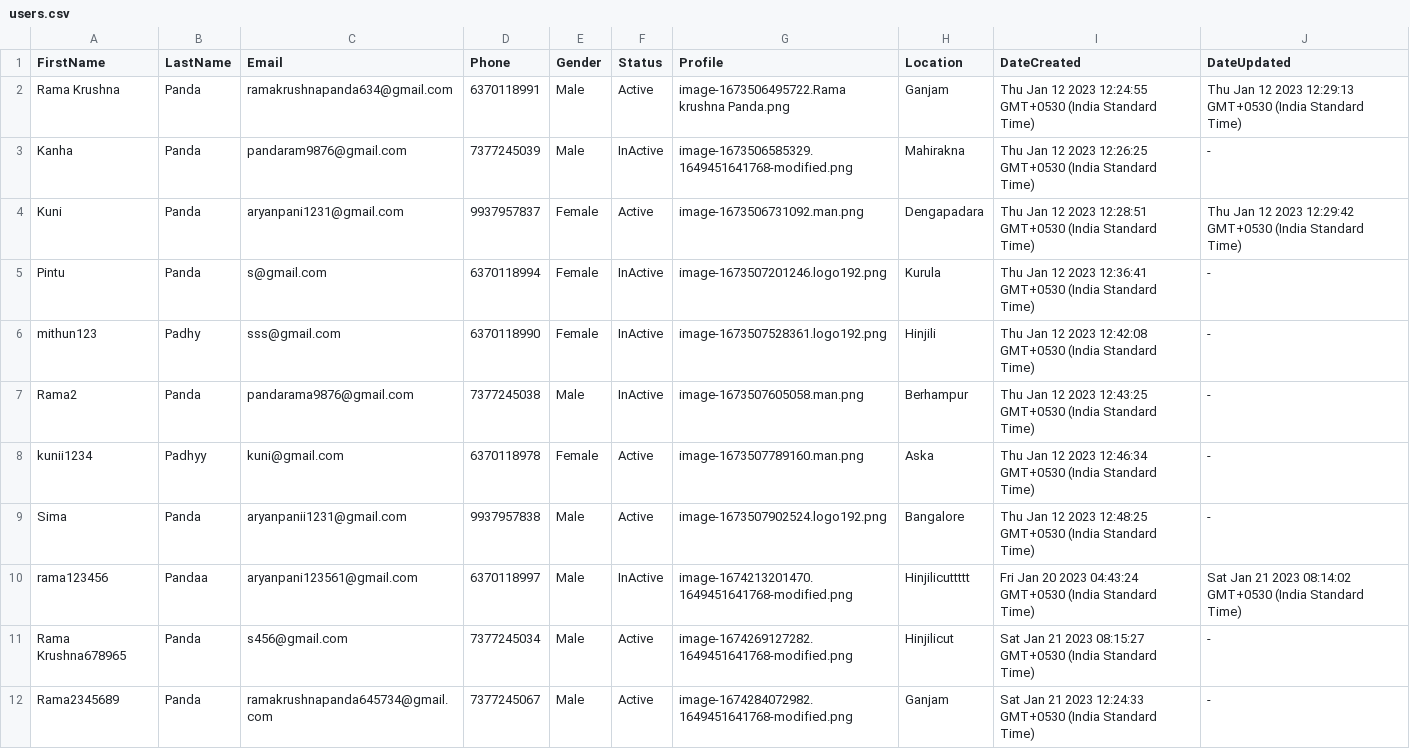
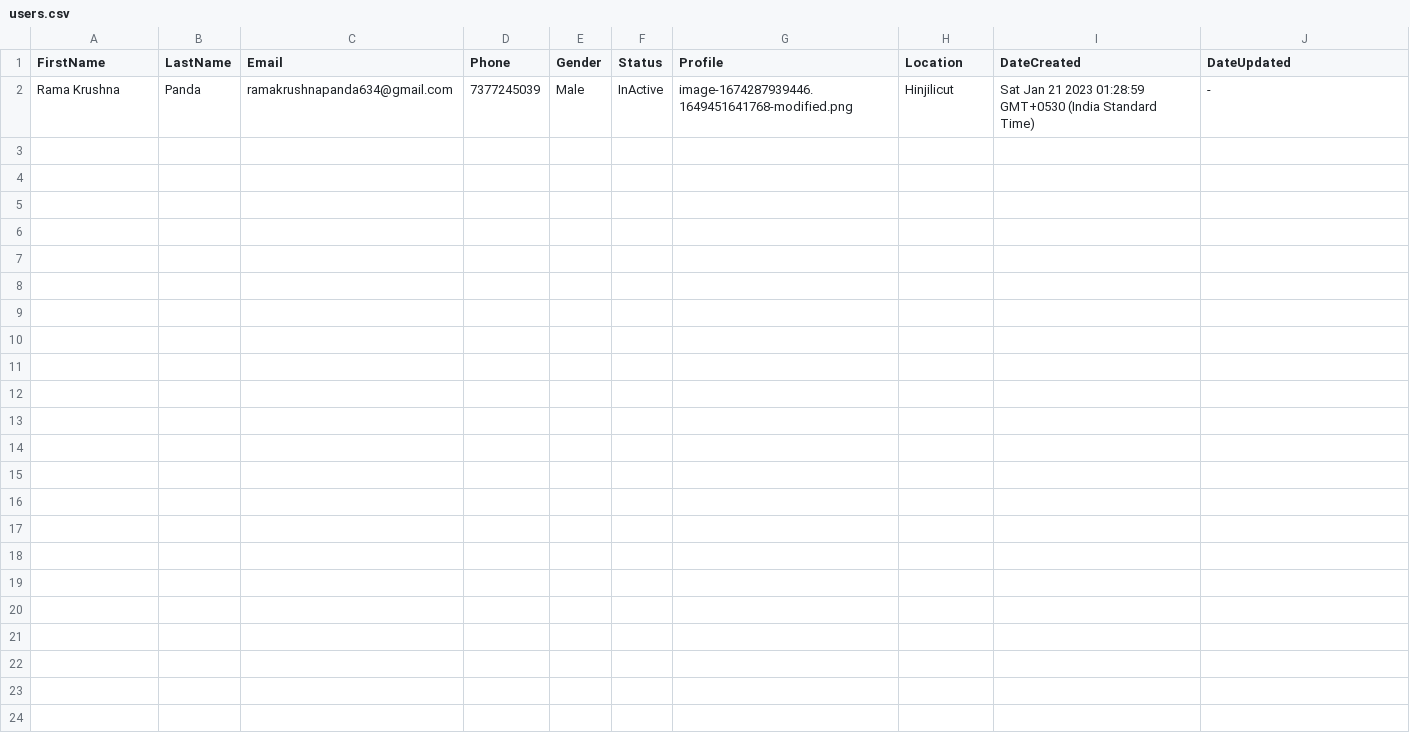
Before and after one commit to ramakrushnapanda634/crud-deploy, a CSV file: public/files/export/users.csv, drawn as a sheet.

Commit message:
first commit

```diff
--- a/public/files/export/users.csv
+++ b/public/files/export/users.csv
@@ -1,12 +1,2 @@
 FirstName,LastName,Email,Phone,Gender,Status,Profile,Location,DateCreated,DateUpdated
-Rama Krushna,Panda,ramakrushnapanda634@gmail.com,6370118991,Male,Active,image-1673506495722.Rama krushna Panda.png,Ganjam,Thu Jan 12 2023 12:24:55 GMT+0530 (India Standard Time),Thu Jan 12 2023 12:29:13 GMT+0530 (India Standard Time)
-Kanha,Panda,pandaram9876@gmail.com,7377245039,Male,InActive,image-1673506585329.1649451641768-modified.png,Mahirakna,Thu Jan 12 2023 12:26:25 GMT+0530 (India Standard Time),-
-Kuni,Panda,aryanpani1231@gmail.com,9937957837,Female,Active,image-1673506731092.man.png,Dengapadara,Thu Jan 12 2023 12:28:51 GMT+0530 (India Standard Time),Thu Jan 12 2023 12:29:42 GMT+0530 (India Standard Time)
-Pintu,Panda,s@gmail.com,6370118994,Female,InActive,image-1673507201246.logo192.png,Kurula,Thu Jan 12 2023 12:36:41 GMT+0530 (India Standard Time),-
-mithun123,Padhy,sss@gmail.com,6370118990,Female,InActive,image-1673507528361.logo192.png,Hinjili,Thu Jan 12 2023 12:42:08 GMT+0530 (India Standard Time),-
-Rama2,Panda,pandarama9876@gmail.com,7377245038,Male,InActive,image-1673507605058.man.png,Berhampur,Thu Jan 12 2023 12:43:25 GMT+0530 (India Standard Time),-
-kunii1234,Padhyy,kuni@gmail.com,6370118978,Female,Active,image-1673507789160.man.png,Aska,Thu Jan 12 2023 12:46:34 GMT+0530 (India Standard Time),-
-Sima,Panda,aryanpanii1231@gmail.com,9937957838,Male,Active,image-1673507902524.logo192.png,Bangalore,Thu Jan 12 2023 12:48:25 GMT+0530 (India Standard Time),-
-rama123456,Pandaa,aryanpani123561@gmail.com,6370118997,Male,InActive,image-1674213201470.1649451641768-modified.png,Hinjilicuttttt,Fri Jan 20 2023 04:43:24 GMT+0530 (India Standard Time),Sat Jan 21 2023 08:14:02 GMT+0530 (India Standard Time)
-Rama Krushna678965,Panda,s456@gmail.com,7377245034,Male,Active,image-1674269127282.1649451641768-modified.png,Hinjilicut,Sat Jan 21 2023 08:15:27 GMT+0530 (India Standard Time),-
-Rama2345689,Panda,ramakrushnapanda645734@gmail.com,7377245067,Male,Active,image-1674284072982.1649451641768-modified.png,Ganjam,Sat Jan 21 2023 12:24:33 GMT+0530 (India Standard Time),-
+Rama Krushna,Panda,ramakrushnapanda634@gmail.com,7377245039,Male,InActive,image-1674287939446.1649451641768-modified.png,Hinjilicut,Sat Jan 21 2023 01:28:59 GMT+0530 (India Standard Time),-
```
Also changed, not shown: 8 other files.
